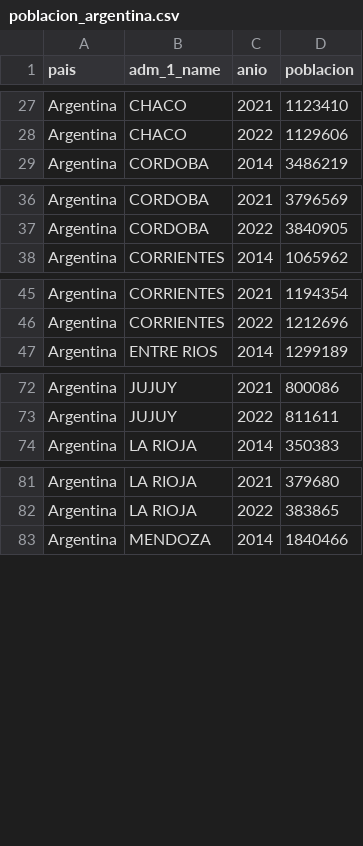
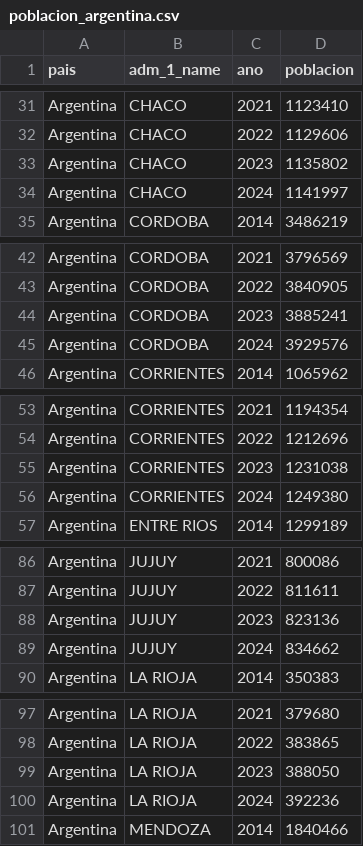
Before and after one commit to YeshuaChavez/sistema-multiagente-ia, a CSV file: Base de Datos/datos_procesados/poblacion/poblacion_argentina.csv (was Base de Datos/poblacion/poblacion_argentina.csv), drawn as a sheet; only a part is shown, gaps mark what is left out; the diff covers the shown part only.

```diff
--- a/Base de Datos/poblacion/poblacion_argentina.csv
+++ b/Base de Datos/datos_procesados/poblacion/poblacion_argentina.csv
@@ -1 +1 @@
-pais,adm_1_name,anio,poblacion
+pais,adm_1_name,ano,poblacion
@@ -28,2 +32,4 @@ Argentina,CHACO,2021,1123410
 Argentina,CHACO,2022,1129606
+Argentina,CHACO,2023,1135802
+Argentina,CHACO,2024,1141997
 Argentina,CORDOBA,2014,3486219
@@ -37,2 +43,4 @@ Argentina,CORDOBA,2021,3796569
 Argentina,CORDOBA,2022,3840905
+Argentina,CORDOBA,2023,3885241
+Argentina,CORDOBA,2024,3929576
 Argentina,CORRIENTES,2014,1065962
@@ -46,2 +54,4 @@ Argentina,CORRIENTES,2021,1194354
 Argentina,CORRIENTES,2022,1212696
+Argentina,CORRIENTES,2023,1231038
+Argentina,CORRIENTES,2024,1249380
 Argentina,ENTRE RIOS,2014,1299189
@@ -73,2 +87,4 @@ Argentina,JUJUY,2021,800086
 Argentina,JUJUY,2022,811611
+Argentina,JUJUY,2023,823136
+Argentina,JUJUY,2024,834662
 Argentina,LA RIOJA,2014,350383
@@ -82,2 +98,4 @@ Argentina,LA RIOJA,2021,379680
 Argentina,LA RIOJA,2022,383865
+Argentina,LA RIOJA,2023,388050
+Argentina,LA RIOJA,2024,392236
 Argentina,MENDOZA,2014,1840466
```
Also changed, not shown: 24 added rows and 3 edited cells elsewhere in this file, Base de Datos/datos_procesados/poblacion/poblacion_bolivia.csv, Base de Datos/datos_procesados/poblacion/poblacion_brazil.csv, 35 other files.
